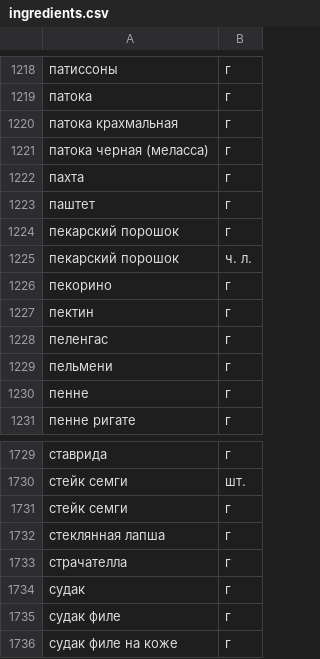
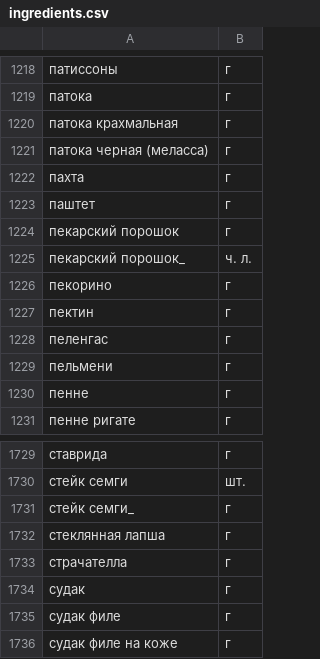
Before and after one commit to amvmail/foodgram-project-react, a CSV file: data/ingredients.csv, drawn as a sheet; only a part is shown, gaps mark what is left out.

Commit message:
load_data

```diff
--- a/data/ingredients.csv
+++ b/data/ingredients.csv
@@ -1224,3 +1224,3 @@
 пекарский порошок,г
-пекарский порошок,ч. л.
+пекарский порошок_,ч. л.
 пекорино,г
@@ -1730,3 +1730,3 @@
 стейк семги,шт.
-стейк семги,г
+стейк семги_,г
 стеклянная лапша,г
```
Also changed, not shown: 9 other files.
